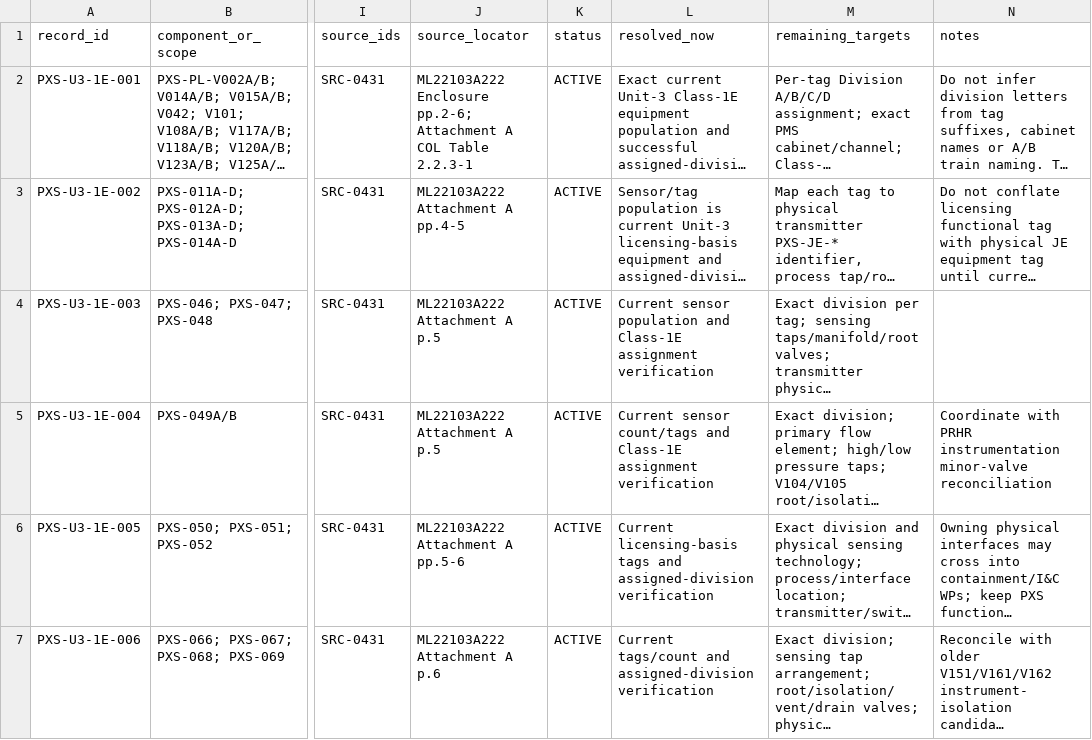
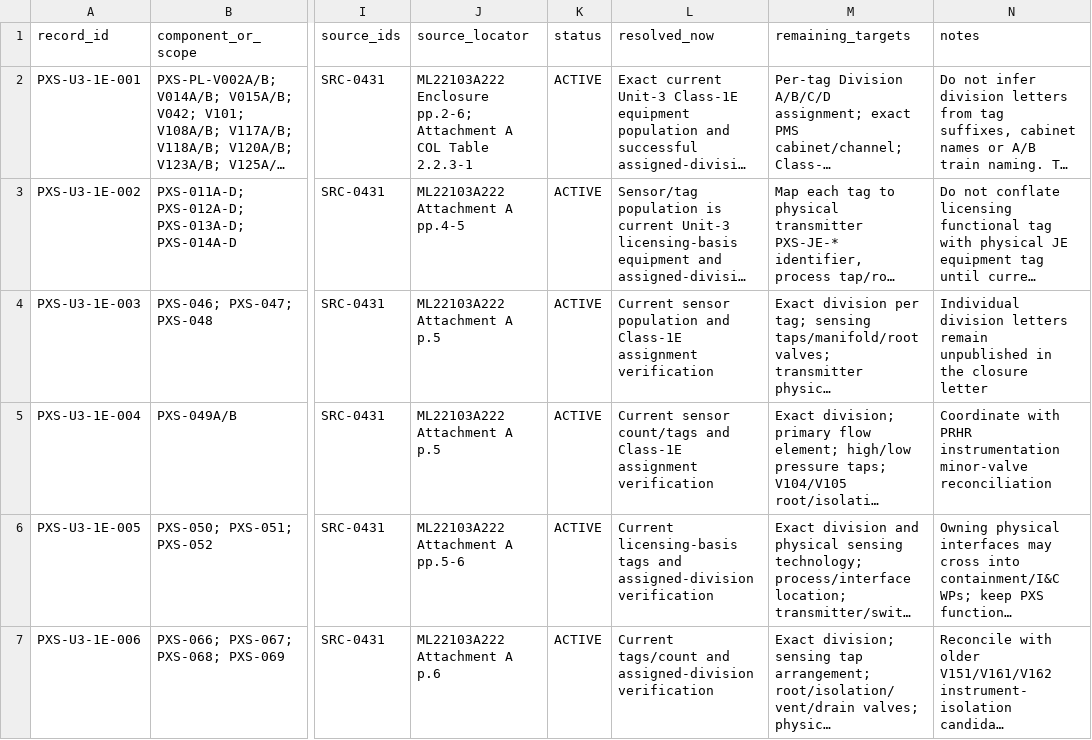
Before and after one commit to VesperCaeli/Westinghouse-ap1000-project, a CSV file: data/systems/PXS/unit3_class1e_power_assignment_traceability.csv, drawn as a sheet; only a part is shown, gaps mark what is left out; long unchanged cells end in …; the diff names each change by its address in the sheet, - before the commit and + after, or states it on an @@ line.

Commit message:
Normalize Class-1E traceability CSV

```diff
--- a/data/systems/PXS/unit3_class1e_power_assignment_traceability.csv
+++ b/data/systems/PXS/unit3_class1e_power_assignment_traceability.csv
-N4 (notes): (empty)
+N4 (notes): Individual division letters remain unpublished in the closure letter
```
